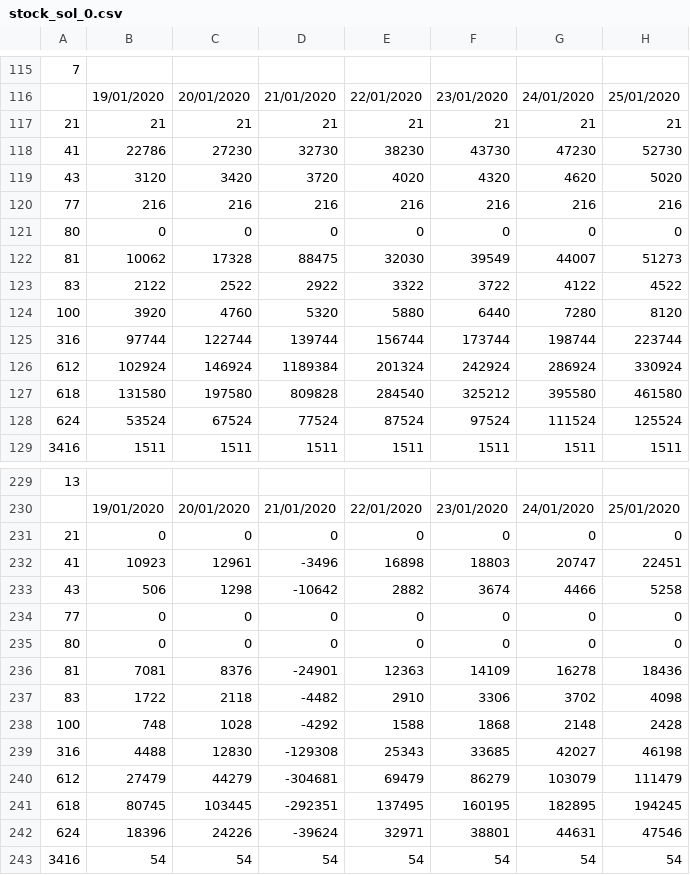
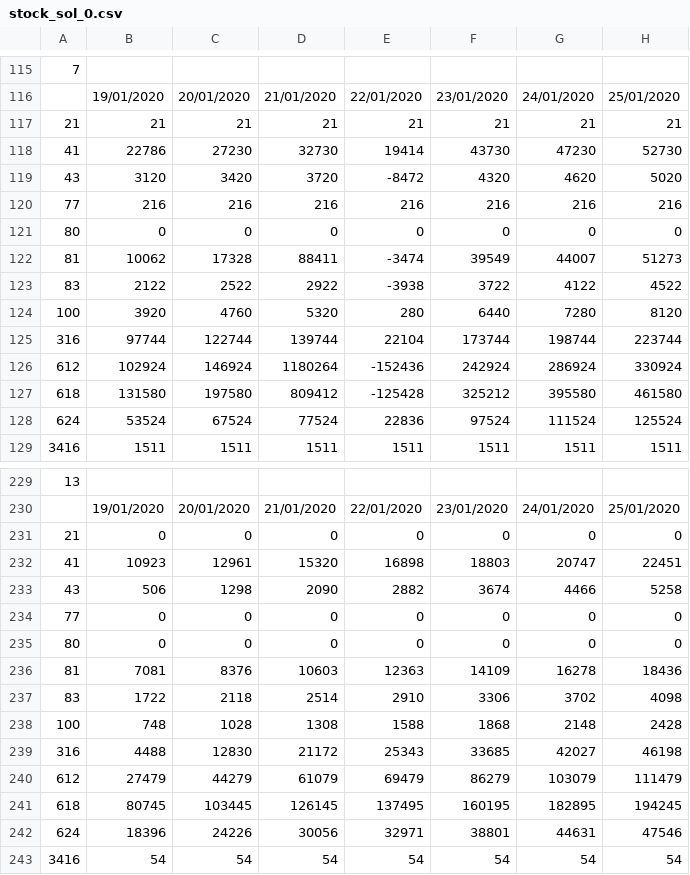
Before and after one commit to Christianperez33/Grasp_LogiFruit, a CSV file: stock_sol_0.csv, drawn as a sheet; only a part is shown, gaps mark what is left out.

```diff
--- a/stock_sol_0.csv
+++ b/stock_sol_0.csv
@@ -117,13 +117,13 @@
 21;21;21;21;21;21;21;21
-41;22786;27230;32730;38230;43730;47230;52730
-43;3120;3420;3720;4020;4320;4620;5020
+41;22786;27230;32730;19414;43730;47230;52730
+43;3120;3420;3720;-8472;4320;4620;5020
 77;216;216;216;216;216;216;216
 80;0;0;0;0;0;0;0
-81;10062;17328;88475;32030;39549;44007;51273
-83;2122;2522;2922;3322;3722;4122;4522
-100;3920;4760;5320;5880;6440;7280;8120
-316;97744;122744;139744;156744;173744;198744;223744
-612;102924;146924;1189384;201324;242924;286924;330924
-618;131580;197580;809828;284540;325212;395580;461580
-624;53524;67524;77524;87524;97524;111524;125524
+81;10062;17328;88411;-3474;39549;44007;51273
+83;2122;2522;2922;-3938;3722;4122;4522
+100;3920;4760;5320;280;6440;7280;8120
+316;97744;122744;139744;22104;173744;198744;223744
+612;102924;146924;1180264;-152436;242924;286924;330924
+618;131580;197580;809412;-125428;325212;395580;461580
+624;53524;67524;77524;22836;97524;111524;125524
 3416;1511;1511;1511;1511;1511;1511;1511
@@ -231,13 +231,13 @@
 21;0;0;0;0;0;0;0
-41;10923;12961;-3496;16898;18803;20747;22451
-43;506;1298;-10642;2882;3674;4466;5258
+41;10923;12961;15320;16898;18803;20747;22451
+43;506;1298;2090;2882;3674;4466;5258
 77;0;0;0;0;0;0;0
 80;0;0;0;0;0;0;0
-81;7081;8376;-24901;12363;14109;16278;18436
-83;1722;2118;-4482;2910;3306;3702;4098
-100;748;1028;-4292;1588;1868;2148;2428
-316;4488;12830;-129308;25343;33685;42027;46198
-612;27479;44279;-304681;69479;86279;103079;111479
-618;80745;103445;-292351;137495;160195;182895;194245
-624;18396;24226;-39624;32971;38801;44631;47546
+81;7081;8376;10603;12363;14109;16278;18436
+83;1722;2118;2514;2910;3306;3702;4098
+100;748;1028;1308;1588;1868;2148;2428
+316;4488;12830;21172;25343;33685;42027;46198
+612;27479;44279;61079;69479;86279;103079;111479
+618;80745;103445;126145;137495;160195;182895;194245
+624;18396;24226;30056;32971;38801;44631;47546
 3416;54;54;54;54;54;54;54
```
Also changed, not shown: 1 other file.
